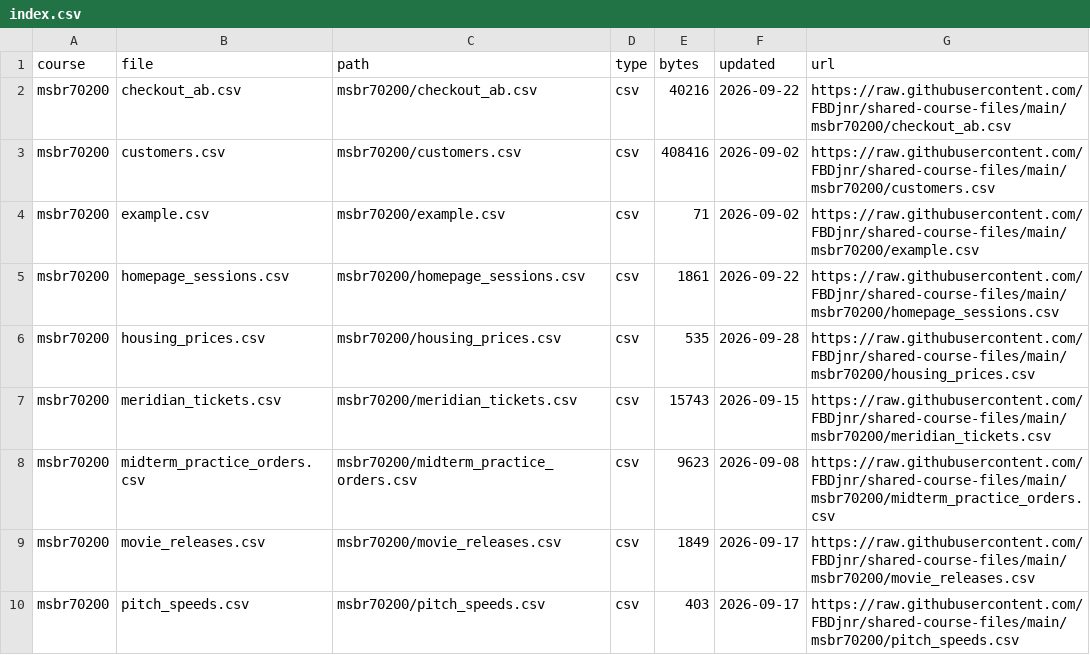
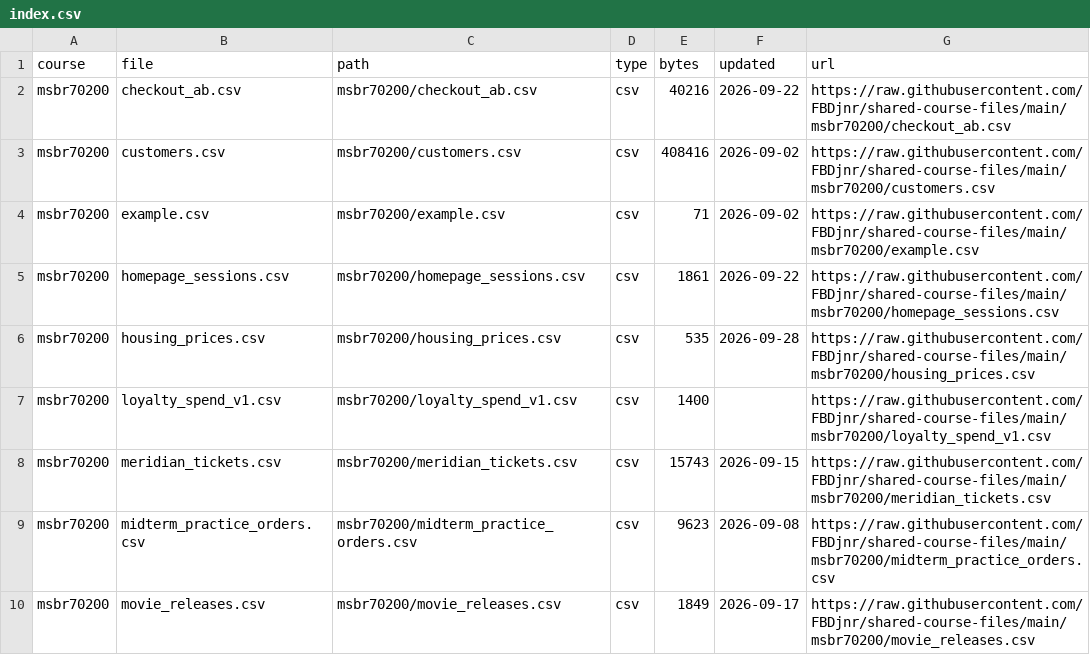
Before and after one commit to FBDjnr/shared-course-files, a CSV file: index.csv, drawn as a sheet; only a part is shown; the shorter side is filled out with more unchanged rows.

Commit message:
Add loyalty_spend_v1.csv for the MSBR 70200 final exam regression question

```diff
--- a/index.csv
+++ b/index.csv
@@ -6,2 +6,3 @@ msbr70200,homepage_sessions.csv,msbr70200/homepage_sessions.csv,csv,1861,2026-09
 msbr70200,housing_prices.csv,msbr70200/housing_prices.csv,csv,535,2026-09-28,https://raw.githubusercontent.com/FBDjnr/shared-course-files/main/msbr70200/housing_prices.csv
+msbr70200,loyalty_spend_v1.csv,msbr70200/loyalty_spend_v1.csv,csv,1400,,https://raw.githubusercontent.com/FBDjnr/shared-course-files/main/msbr70200/loyalty_spend_v1.csv
 msbr70200,meridian_tickets.csv,msbr70200/meridian_tickets.csv,csv,15743,2026-09-15,https://raw.githubusercontent.com/FBDjnr/shared-course-files/main/msbr70200/meridian_tickets.csv
```
Also changed, not shown: msbr70200/index.csv.
